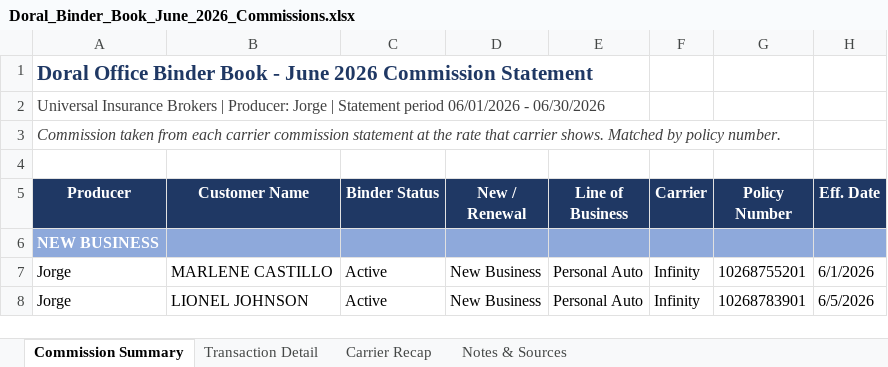
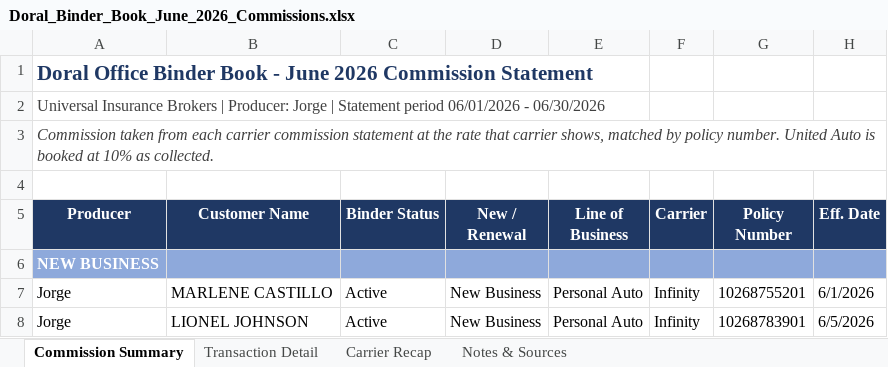
Before and after one commit to amanzor/uib-binderbook, an Excel workbook: commissions/2026-06/Doral_Binder_Book_June_2026_Commissions.xlsx, sheet Commission Summary, drawn as a sheet; only a part is shown; values as stored, in another font and other column widths than the file's, no borders; charts and pictures not drawn; the diff covers the shown part only; the diff names each change by its address in the sheet, - before the commit and + after, or states it on an @@ line.

```diff
--- a/commissions/2026-06/Doral_Binder_Book_June_2026_Commissions.xlsx (sheet Commission Summary)
+++ b/commissions/2026-06/Doral_Binder_Book_June_2026_Commissions.xlsx (sheet Commission Summary)
-A3 (Producer): …that carrier shows. Matched by policy number.
+A3 (Producer): …that carrier shows, matched by policy number. United Auto is booked at 10% as collected.
```
Also changed, not shown: 38 edited cells elsewhere in this sheet, sheet Notes & Sources, sheet Carrier Recap, sheet Transaction Detail, formulas that keep their value, 1 other file.
